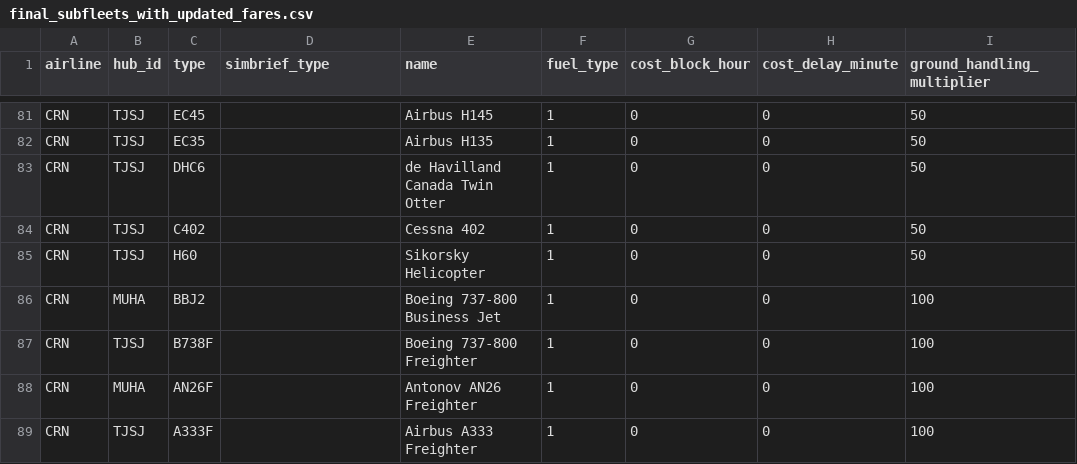
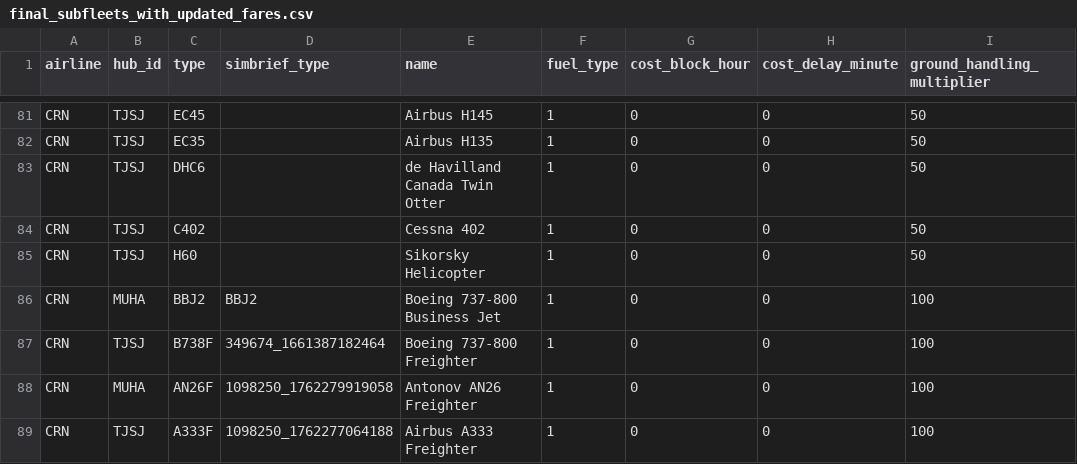
Before and after one commit to aerocaribbeanva/phpvms-utilities, a CSV file: phpvms7-fares/final_subfleets_with_updated_fares.csv, drawn as a sheet; only a part is shown, gaps mark what is left out; the diff names each change by its address in the sheet, - before the commit and + after, or states it on an @@ line.

```diff
--- a/phpvms7-fares/final_subfleets_with_updated_fares.csv
+++ b/phpvms7-fares/final_subfleets_with_updated_fares.csv
-D86 (simbrief_type): (empty)
+D86 (simbrief_type): BBJ2
-D87 (simbrief_type): (empty)
+D87 (simbrief_type): 349674_1661387182464
-D88 (simbrief_type): (empty)
+D88 (simbrief_type): 1098250_1762279919058
-D89 (simbrief_type): (empty)
+D89 (simbrief_type): 1098250_1762277064188
```
Also changed, not shown: 1 other file.
